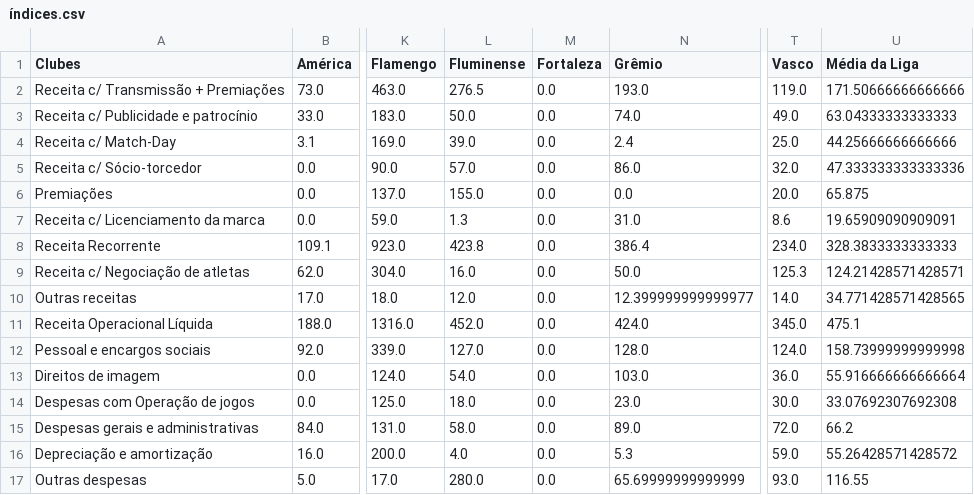
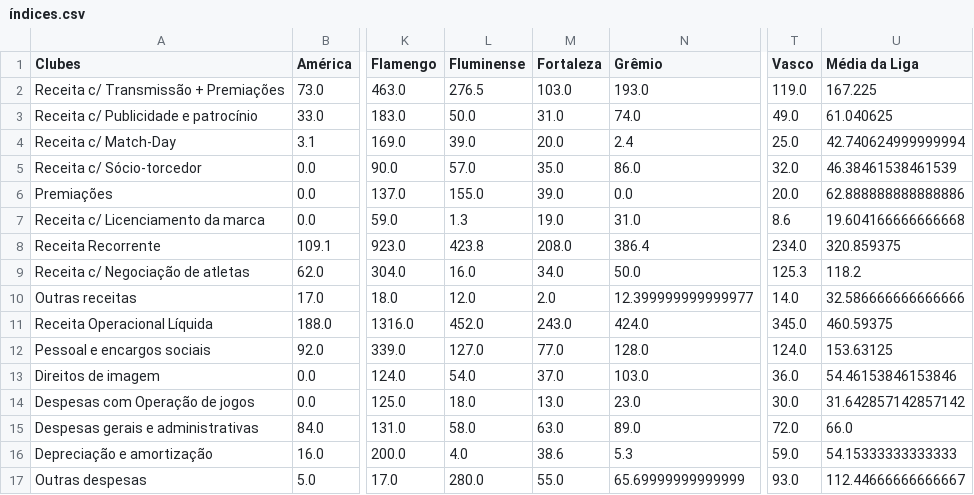
Before and after one commit to Ricardo-1991/Financials, a CSV file: índices.csv, drawn as a sheet; only a part is shown, gaps mark what is left out; the diff covers the shown part only; the diff names each change by its address in the sheet, - before the commit and + after, or states it on an @@ line.

```diff
--- a/índices.csv
+++ b/índices.csv
-M2 (Fortaleza): 0.0
+M2 (Fortaleza): 103.0
-U2 (Média da Liga): 171.50666666666666
+U2 (Média da Liga): 167.225
-M3 (Fortaleza): 0.0
+M3 (Fortaleza): 31.0
-U3 (Média da Liga): 63.04333333333333
+U3 (Média da Liga): 61.040625
-M4 (Fortaleza): 0.0
+M4 (Fortaleza): 20.0
-U4 (Média da Liga): 44.25666666666666
+U4 (Média da Liga): 42.740624999999994
-M5 (Fortaleza): 0.0
+M5 (Fortaleza): 35.0
-U5 (Média da Liga): 47.333333333333336
+U5 (Média da Liga): 46.38461538461539
-M6 (Fortaleza): 0.0
+M6 (Fortaleza): 39.0
-U6 (Média da Liga): 65.875
+U6 (Média da Liga): 62.888888888888886
-M7 (Fortaleza): 0.0
+M7 (Fortaleza): 19.0
-U7 (Média da Liga): 19.65909090909091
+U7 (Média da Liga): 19.604166666666668
-M8 (Fortaleza): 0.0
+M8 (Fortaleza): 208.0
-U8 (Média da Liga): 328.3833333333333
+U8 (Média da Liga): 320.859375
-M9 (Fortaleza): 0.0
+M9 (Fortaleza): 34.0
-U9 (Média da Liga): 124.21428571428571
+U9 (Média da Liga): 118.2
-M10 (Fortaleza): 0.0
+M10 (Fortaleza): 2.0
-U10 (Média da Liga): 34.771428571428565
+U10 (Média da Liga): 32.586666666666666
-M11 (Fortaleza): 0.0
+M11 (Fortaleza): 243.0
-U11 (Média da Liga): 475.1
+U11 (Média da Liga): 460.59375
-M12 (Fortaleza): 0.0
+M12 (Fortaleza): 77.0
-U12 (Média da Liga): 158.73999999999998
+U12 (Média da Liga): 153.63125
-M13 (Fortaleza): 0.0
+M13 (Fortaleza): 37.0
-U13 (Média da Liga): 55.916666666666664
+U13 (Média da Liga): 54.46153846153846
-M14 (Fortaleza): 0.0
+M14 (Fortaleza): 13.0
-U14 (Média da Liga): 33.07692307692308
+U14 (Média da Liga): 31.642857142857142
-M15 (Fortaleza): 0.0
+M15 (Fortaleza): 63.0
-U15 (Média da Liga): 66.2
+U15 (Média da Liga): 66.0
-M16 (Fortaleza): 0.0
+M16 (Fortaleza): 38.6
-U16 (Média da Liga): 55.26428571428572
+U16 (Média da Liga): 54.15333333333333
-M17 (Fortaleza): 0.0
+M17 (Fortaleza): 55.0
-U17 (Média da Liga): 116.55
+U17 (Média da Liga): 112.44666666666667
```
Also changed, not shown: 44 edited cells elsewhere in this file, Painel_Cte (2).csv, Painel_Cte.csv, 5 other files.
